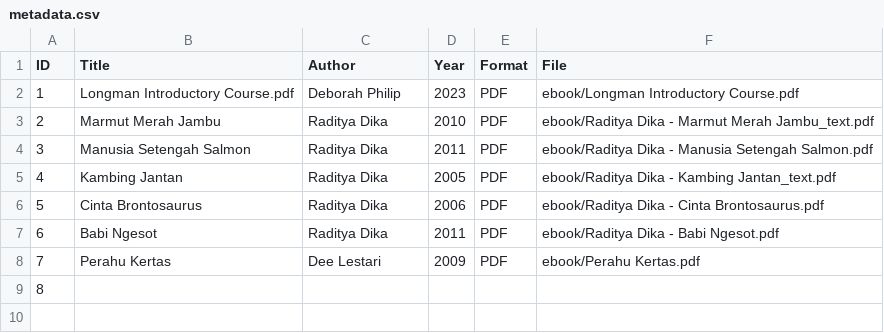
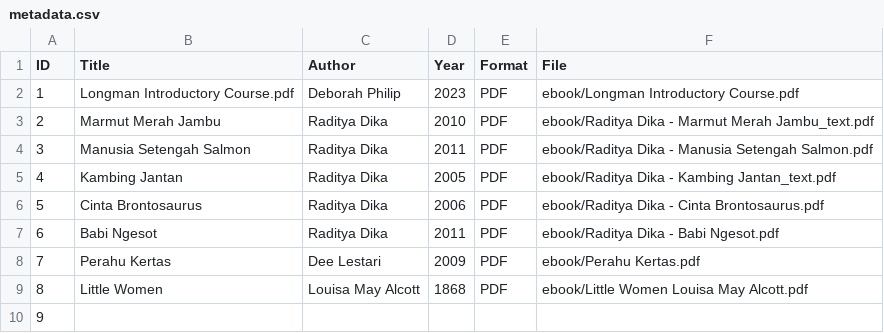
Before and after one commit to hzz-chan/digitallibrary, a CSV file: metadata/metadata.csv, drawn as a sheet; addresses are those after the commit; the diff names each change by its address in the sheet, - before the commit and + after, or states it on an @@ line.

Commit message:
Update metadata.csv

```diff
--- a/metadata/metadata.csv
+++ b/metadata/metadata.csv
+row 9: 8 | Little Women | Louisa May Alcott | 1868 | PDF | ebook/Little Women Louisa May Alcott.pdf
@@ column A (ID) renumbered from row 10 down @@
```
